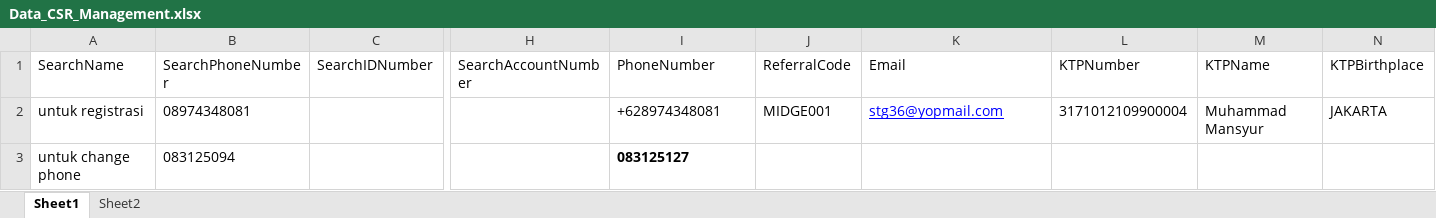
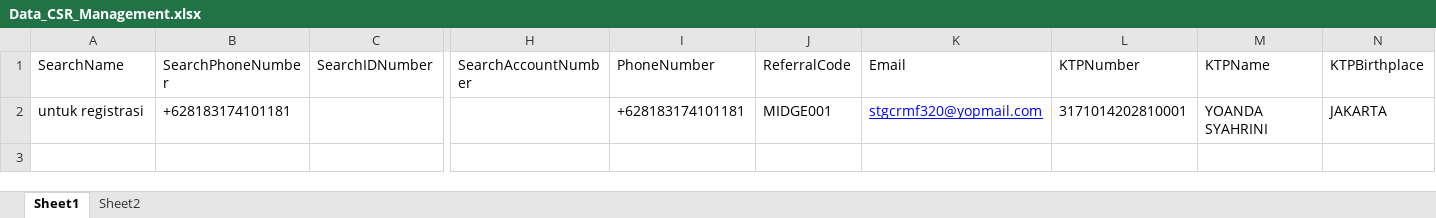
Before and after one commit to natasyaruth/automation_crmf_amarbank_digital, an Excel workbook: Data Files/Website/DataFiles_CRM/Data_CSR_Management.xlsx, sheet Sheet1, drawn as a sheet; only a part is shown, gaps mark what is left out; values as stored, in another font and other column widths than the file's, no borders; rows hold the shown columns only; the diff names each change by its address in the sheet, - before the commit and + after, or states it on an @@ line.

```diff
--- a/Data Files/Website/DataFiles_CRM/Data_CSR_Management.xlsx (sheet Sheet1)
+++ b/Data Files/Website/DataFiles_CRM/Data_CSR_Management.xlsx (sheet Sheet1)
-B2 (SearchPhoneNumber): 08974348081
+B2 (SearchPhoneNumber): +628183174101181
-I2 (PhoneNumber): +628974348081
+I2 (PhoneNumber): +628183174101181
-K2 (Email): stg36@yopmail.com
+K2 (Email): stgcrmf320@yopmail.com
-L2 (KTPNumber): 3171012109900004
+L2 (KTPNumber): 3171014202810001
-M2 (KTPName): Muhammad Mansyur
+M2 (KTPName): YOANDA SYAHRINI
-row 3: untuk change phone | 083125094 |  |  | 083125127
```
Also changed, not shown: Data Files/Website/DataFiles_CRM/DataExcel_KYCVideo/Data_CRM_NasabahBaru.xlsx, 19 other files.
